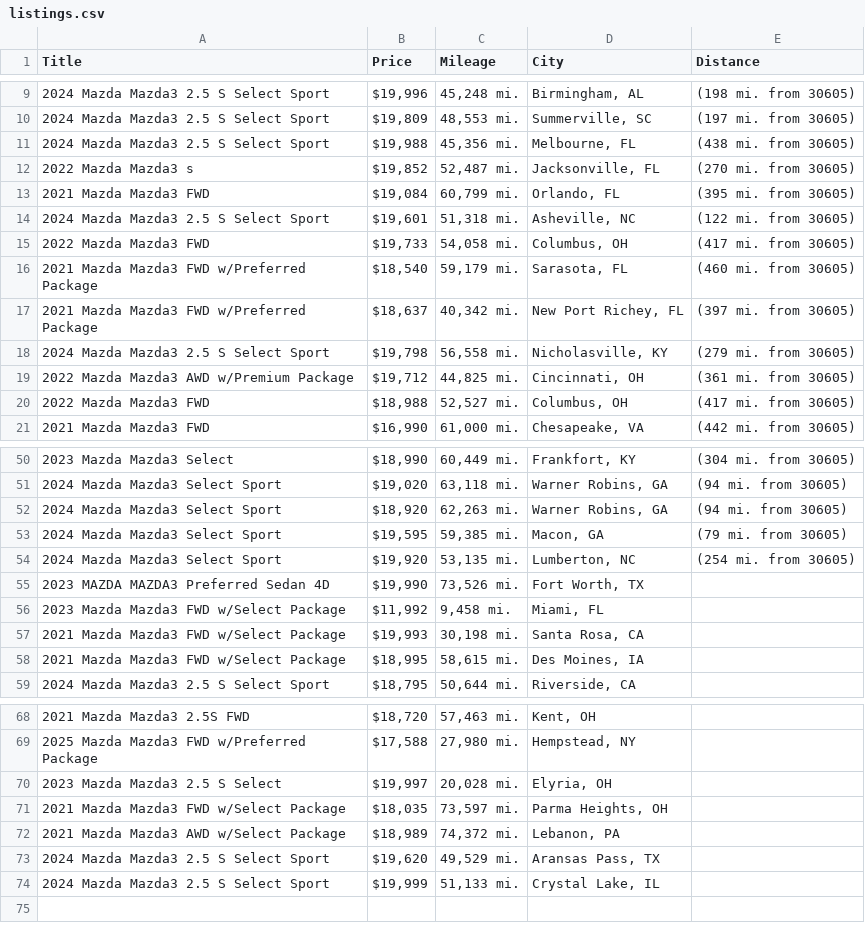
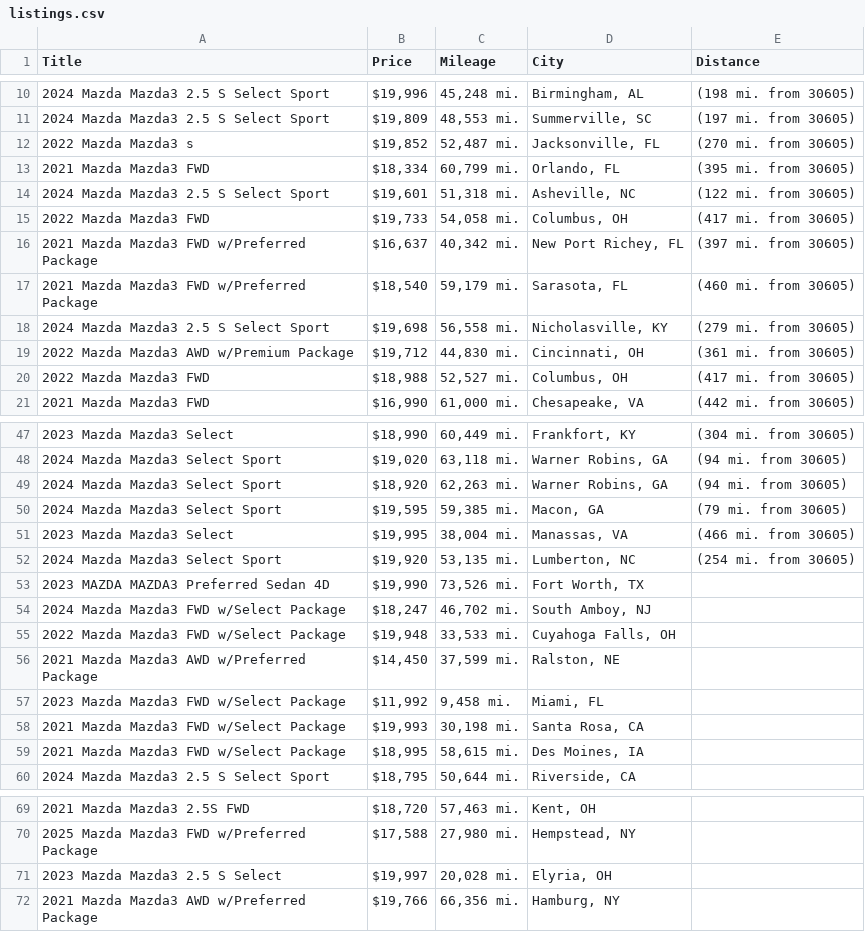
Before and after one commit to jwd0526/go-practice, a CSV file: listings.csv, drawn as a sheet; only a part is shown, gaps mark what is left out; the diff covers the shown part only.

```diff
--- a/listings.csv
+++ b/listings.csv
@@ -10,11 +11,10 @@ Title,Price,Mileage,City,Distance
 2024 Mazda Mazda3 2.5 S Select Sport,"$19,809","48,553 mi.","Summerville, SC",(197 mi. from 30605)
-2024 Mazda Mazda3 2.5 S Select Sport,"$19,988","45,356 mi.","Melbourne, FL",(438 mi. from 30605)
 2022 Mazda Mazda3 s,"$19,852","52,487 mi.","Jacksonville, FL",(270 mi. from 30605)
-2021 Mazda Mazda3 FWD,"$19,084","60,799 mi.","Orlando, FL",(395 mi. from 30605)
+2021 Mazda Mazda3 FWD,"$18,334","60,799 mi.","Orlando, FL",(395 mi. from 30605)
 2024 Mazda Mazda3 2.5 S Select Sport,"$19,601","51,318 mi.","Asheville, NC",(122 mi. from 30605)
 2022 Mazda Mazda3 FWD,"$19,733","54,058 mi.","Columbus, OH",(417 mi. from 30605)
+2021 Mazda Mazda3 FWD w/Preferred Package,"$16,637","40,342 mi.","New Port Richey, FL",(397 mi. from 30605)
 2021 Mazda Mazda3 FWD w/Preferred Package,"$18,540","59,179 mi.","Sarasota, FL",(460 mi. from 30605)
-2021 Mazda Mazda3 FWD w/Preferred Package,"$18,637","40,342 mi.","New Port Richey, FL",(397 mi. from 30605)
-2024 Mazda Mazda3 2.5 S Select Sport,"$19,798","56,558 mi.","Nicholasville, KY",(279 mi. from 30605)
-2022 Mazda Mazda3 AWD w/Premium Package,"$19,712","44,825 mi.","Cincinnati, OH",(361 mi. from 30605)
+2024 Mazda Mazda3 2.5 S Select Sport,"$19,698","56,558 mi.","Nicholasville, KY",(279 mi. from 30605)
+2022 Mazda Mazda3 AWD w/Premium Package,"$19,712","44,830 mi.","Cincinnati, OH",(361 mi. from 30605)
 2022 Mazda Mazda3 FWD,"$18,988","52,527 mi.","Columbus, OH",(417 mi. from 30605)
@@ -53,4 +50,8 @@ Title,Price,Mileage,City,Distance
 2024 Mazda Mazda3 Select Sport,"$19,595","59,385 mi.","Macon, GA",(79 mi. from 30605)
+2023 Mazda Mazda3 Select,"$19,995","38,004 mi.","Manassas, VA",(466 mi. from 30605)
 2024 Mazda Mazda3 Select Sport,"$19,920","53,135 mi.","Lumberton, NC",(254 mi. from 30605)
 2023 MAZDA MAZDA3 Preferred Sedan 4D,"$19,990","73,526 mi.","Fort Worth, TX",
+2024 Mazda Mazda3 FWD w/Select Package,"$18,247","46,702 mi.","South Amboy, NJ",
+2022 Mazda Mazda3 FWD w/Select Package,"$19,948","33,533 mi.","Cuyahoga Falls, OH",
+2021 Mazda Mazda3 AWD w/Preferred Package,"$14,450","37,599 mi.","Ralston, NE",
 2023 Mazda Mazda3 FWD w/Select Package,"$11,992","9,458 mi.","Miami, FL",
@@ -70,5 +71,2 @@ Title,Price,Mileage,City,Distance
 2023 Mazda Mazda3 2.5 S Select,"$19,997","20,028 mi.","Elyria, OH",
-2021 Mazda Mazda3 FWD w/Select Package,"$18,035","73,597 mi.","Parma Heights, OH",
-2021 Mazda Mazda3 AWD w/Select Package,"$18,989","74,372 mi.","Lebanon, PA",
-2024 Mazda Mazda3 2.5 S Select Sport,"$19,620","49,529 mi.","Aransas Pass, TX",
-2024 Mazda Mazda3 2.5 S Select Sport,"$19,999","51,133 mi.","Crystal Lake, IL",
+2021 Mazda Mazda3 AWD w/Preferred Package,"$19,766","66,356 mi.","Hamburg, NY",
```
Also changed, not shown: 2 added rows, 4 removed rows and 2 edited cells elsewhere in this file, 1 other file.
